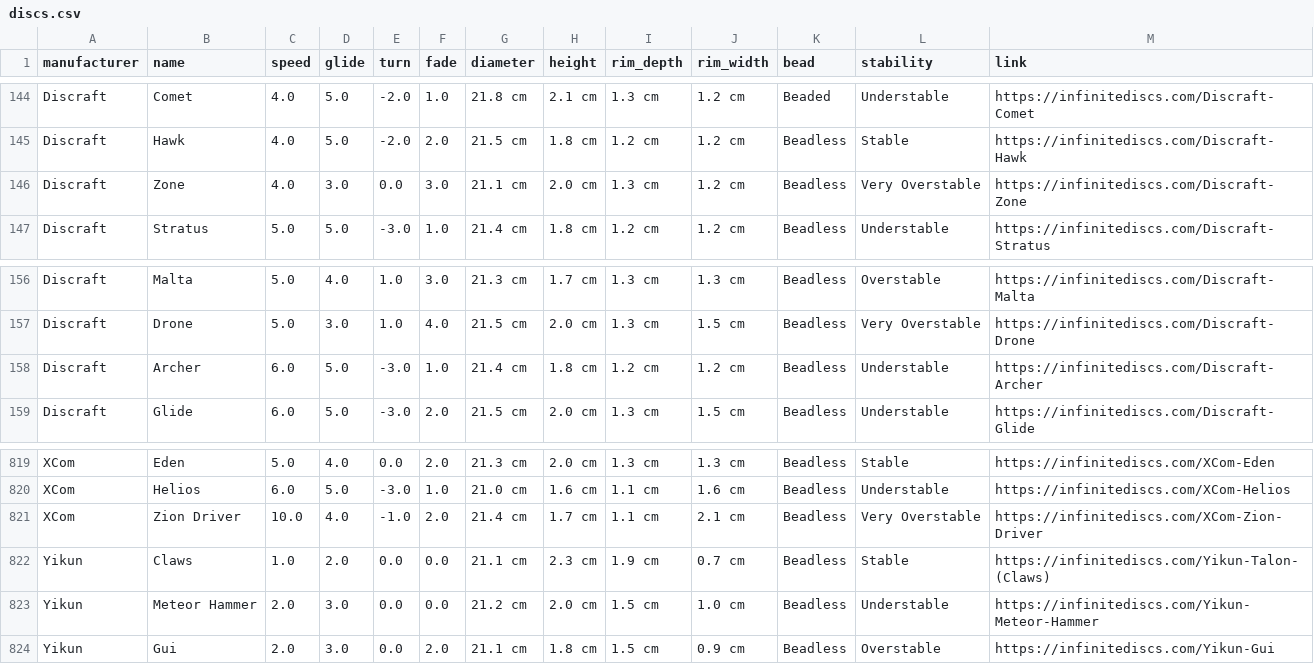
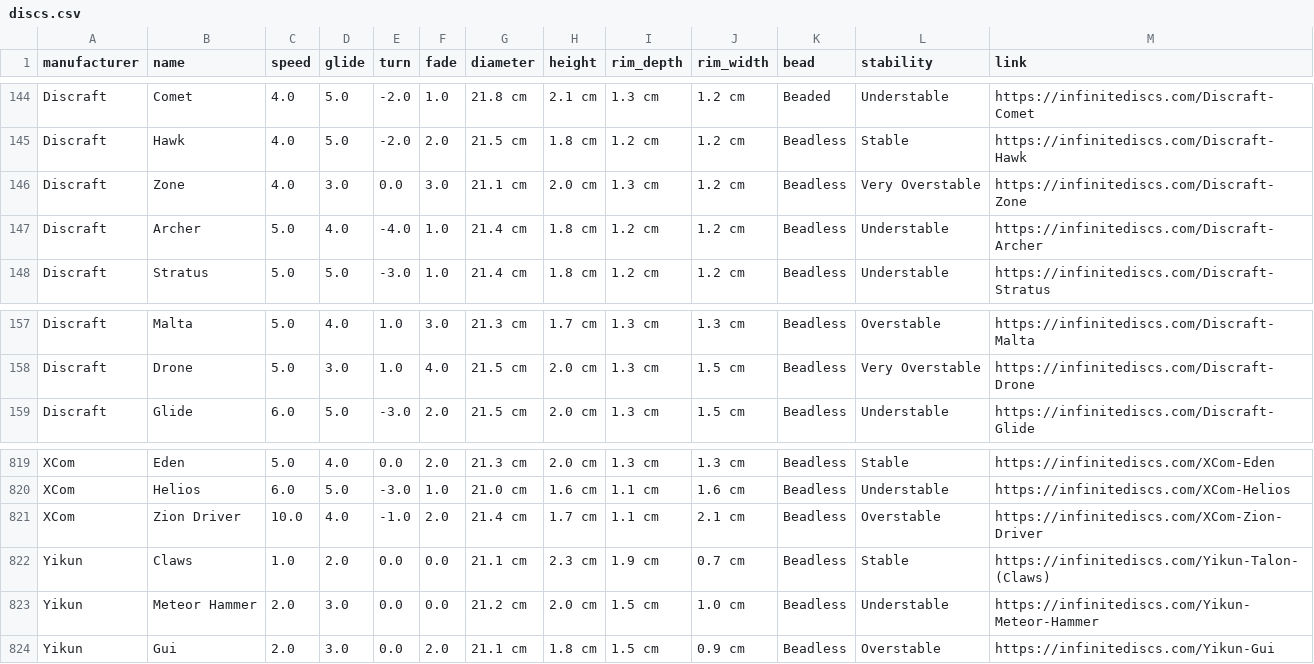
Before and after one commit to schwadan001/disc-chart, a CSV file: docs/discs.csv, drawn as a sheet; only a part is shown, gaps mark what is left out.

Commit message:
update discs

```diff
--- a/docs/discs.csv
+++ b/docs/discs.csv
@@ -146,2 +146,3 @@ Discraft,Hawk,4.0,5.0,-2.0,2.0,21.5 cm,1.8 cm,1.2 cm,1.2 cm,Beadless,Stable,http
 Discraft,Zone,4.0,3.0,0.0,3.0,21.1 cm,2.0 cm,1.3 cm,1.2 cm,Beadless,Very Overstable,https://infinitediscs.com/Discraft-Zone
+Discraft,Archer,5.0,4.0,-4.0,1.0,21.4 cm,1.8 cm,1.2 cm,1.2 cm,Beadless,Understable,https://infinitediscs.com/Discraft-Archer
 Discraft,Stratus,5.0,5.0,-3.0,1.0,21.4 cm,1.8 cm,1.2 cm,1.2 cm,Beadless,Understable,https://infinitediscs.com/Discraft-Stratus
@@ -157,3 +158,2 @@ Discraft,Malta,5.0,4.0,1.0,3.0,21.3 cm,1.7 cm,1.3 cm,1.3 cm,Beadless,Overstable,
 Discraft,Drone,5.0,3.0,1.0,4.0,21.5 cm,2.0 cm,1.3 cm,1.5 cm,Beadless,Very Overstable,https://infinitediscs.com/Discraft-Drone
-Discraft,Archer,6.0,5.0,-3.0,1.0,21.4 cm,1.8 cm,1.2 cm,1.2 cm,Beadless,Understable,https://infinitediscs.com/Discraft-Archer
 Discraft,Glide,6.0,5.0,-3.0,2.0,21.5 cm,2.0 cm,1.3 cm,1.5 cm,Beadless,Understable,https://infinitediscs.com/Discraft-Glide
@@ -820,3 +820,3 @@ XCom,Eden,5.0,4.0,0.0,2.0,21.3 cm,2.0 cm,1.3 cm,1.3 cm,Beadless,Stable,https://i
 XCom,Helios,6.0,5.0,-3.0,1.0,21.0 cm,1.6 cm,1.1 cm,1.6 cm,Beadless,Understable,https://infinitediscs.com/XCom-Helios
-XCom,Zion Driver,10.0,4.0,-1.0,2.0,21.4 cm,1.7 cm,1.1 cm,2.1 cm,Beadless,Very Overstable,https://infinitediscs.com/XCom-Zion-Driver
+XCom,Zion Driver,10.0,4.0,-1.0,2.0,21.4 cm,1.7 cm,1.1 cm,2.1 cm,Beadless,Overstable,https://infinitediscs.com/XCom-Zion-Driver
 Yikun,Claws,1.0,2.0,0.0,0.0,21.1 cm,2.3 cm,1.9 cm,0.7 cm,Beadless,Stable,https://infinitediscs.com/Yikun-Talon-(Claws)
```
Also changed, not shown: 1 other file.
